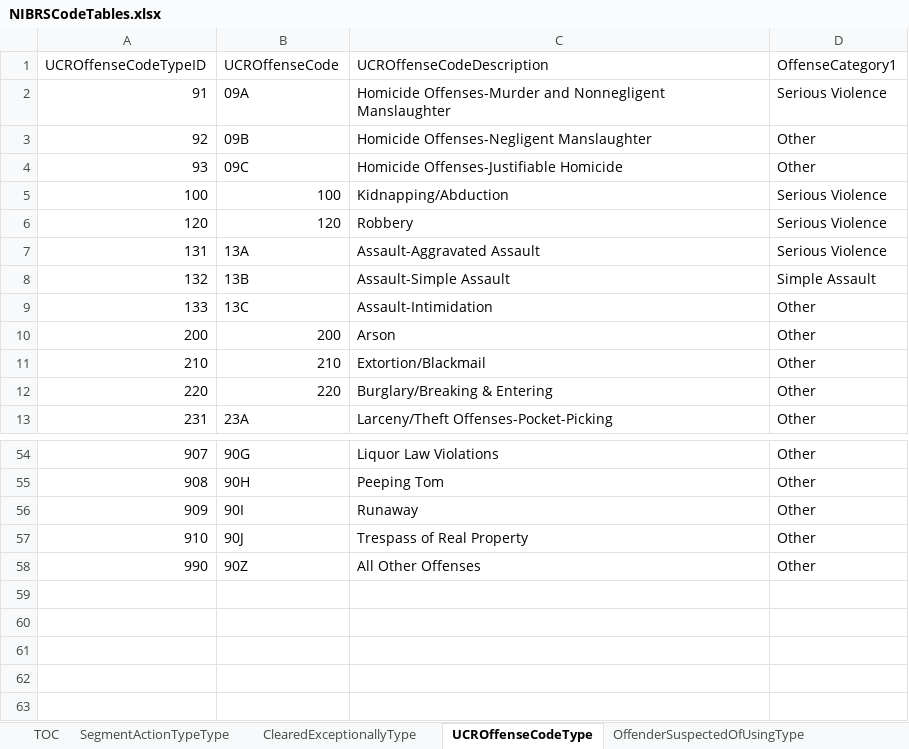
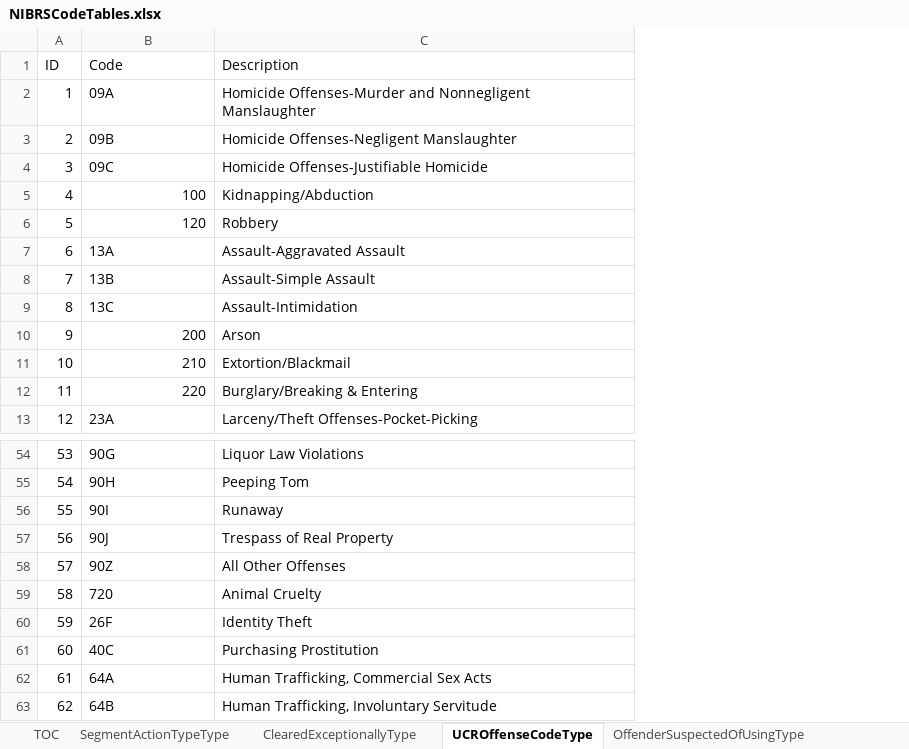
Before and after one commit to ojbc/analytics, an Excel workbook: nibrs/r-load/NIBRSCodeTables.xlsx, sheet UCROffenseCodeType, drawn as a sheet; only a part is shown, gaps mark what is left out; values as stored, in another font and other column widths than the file's, no borders; removed rows and columns are numbered as before the commit, all else as after; the diff names each change by its address in the sheet, - before the commit and + after, or states it on an @@ line.

Commit message:
update to NIBRS load table with latest NIBRS offense codes

```diff
--- a/nibrs/r-load/NIBRSCodeTables.xlsx (sheet UCROffenseCodeType)
+++ b/nibrs/r-load/NIBRSCodeTables.xlsx (sheet UCROffenseCodeType)
-column A, rows 2-13: 91 | 92 | 93 | 100 | 120 | 131 | 132 | 133 | 200 | 210 | 220 | 231; rows 54-58: 907 | 908 | 909 | 910 | 990
+column A, rows 2-13: 1 | 2 | 3 | 4 | 5 | 6 | 7 | 8 | 9 | 10 | 11 | 12; rows 54-58: 53 | 54 | 55 | 56 | 57
-column D, rows 2-13: Serious Violence | Other | Other | Serious Violence | Serious Violence | Serious Violence | Simple Assault | Other | Other | Other | Other | Other; rows 54-58: all Other
-row 1: UCROffenseCodeTypeID | UCROffenseCode | UCROffenseCodeDescription | OffenseCategory1
+row 1: ID | Code | Description
+row 59: 58 | 720 | Animal Cruelty
+row 60: 59 | 26F | Identity Theft
+row 61: 60 | 40C | Purchasing Prostitution
+row 62: 61 | 64A | Human Trafficking, Commercial Sex Acts
+row 63: 62 | 64B | Human Trafficking, Involuntary Servitude
```
Also changed, not shown: sheet PropertyDescriptionType, sheet TypeInjuryType, sheet TypeOfCriminalActivityType, sheet BiasMotivationType, sheet LocationTypeType, sheet RaceOfPersonType, 22 more sheets, other sheet tabs.
